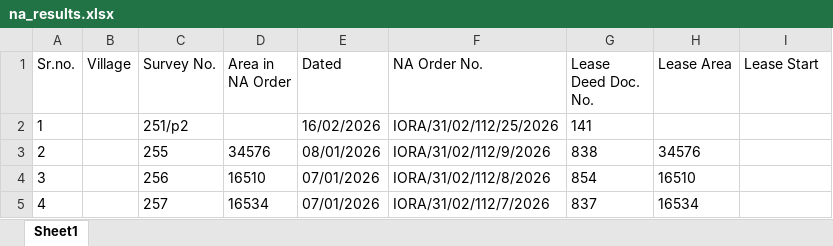
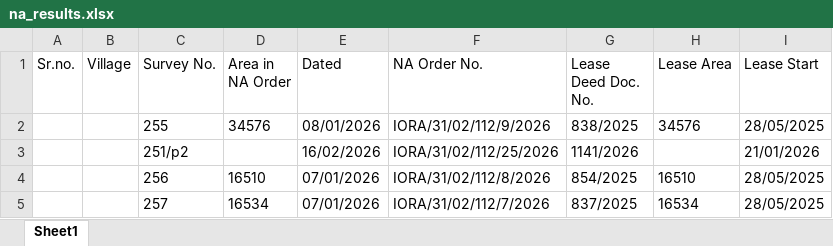
Before and after one commit to vivek-chandan/The-Compliance-Clerk, an Excel workbook: output/na_results.xlsx, sheet Sheet1, drawn as a sheet; values as stored, in another font and other column widths than the file's, no borders; removed rows and columns are numbered as before the commit, all else as after; the diff names each change by its address in the sheet, - before the commit and + after, or states it on an @@ line.

```diff
--- a/output/na_results.xlsx (sheet Sheet1)
+++ b/output/na_results.xlsx (sheet Sheet1)
-row 2: 1 |  | 251/p2 |  | 16/02/2026 | IORA/31/02/112/25/2026 | 141
-A2 (Sr.no.): 2
+A2 (Sr.no.): (empty)
-G2 (Lease Deed Doc. No.): 838
+G2 (Lease Deed Doc. No.): 838/2025
-I2 (Lease Start): (empty)
+I2 (Lease Start): 28/05/2025
+row 3:  |  | 251/p2 |  | 16/02/2026 | IORA/31/02/112/25/2026 | 1141/2026 |  | 21/01/2026
-A4 (Sr.no.): 3
+A4 (Sr.no.): (empty)
-G4 (Lease Deed Doc. No.): 854
+G4 (Lease Deed Doc. No.): 854/2025
-I4:I5 (Lease Start): (empty)
+I4:I5 (Lease Start): 28/05/2025
-A5 (Sr.no.): 4
+A5 (Sr.no.): (empty)
-G5 (Lease Deed Doc. No.): 837
+G5 (Lease Deed Doc. No.): 837/2025
```
Also changed, not shown: 20 other files.
